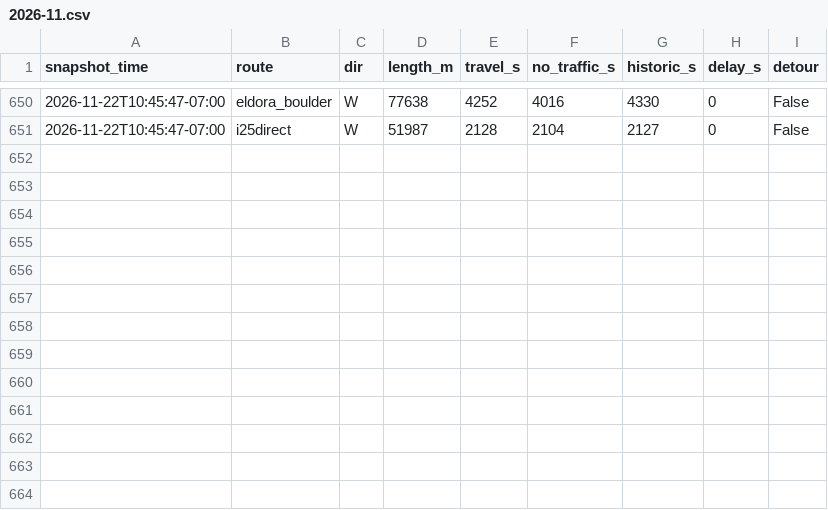
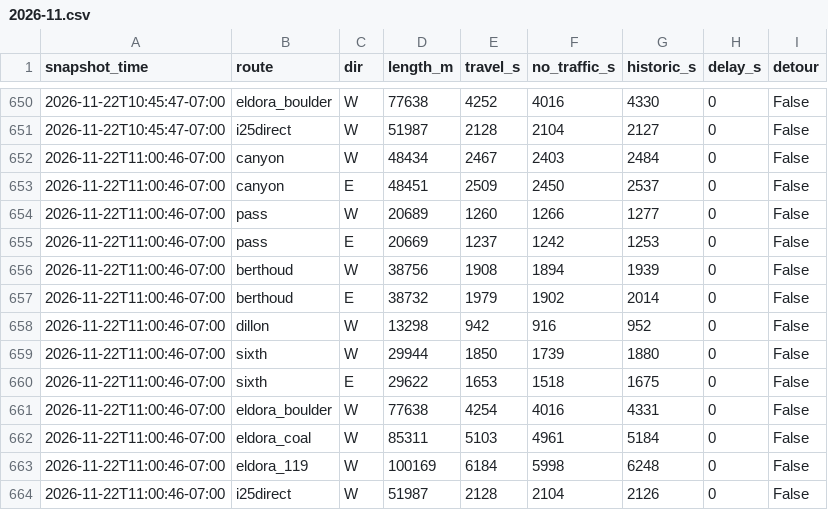
Before and after one commit to i70skibum/ski-logger, a CSV file: data/routes/2026-11.csv, drawn as a sheet; only a part is shown, gaps mark what is left out; the diff names each change by its address in the sheet, - before the commit and + after, or states it on an @@ line.

Commit message:
data 2026-11-22T18:01Z

```diff
--- a/data/routes/2026-11.csv
+++ b/data/routes/2026-11.csv
+row 652: 2026-11-22T11:00:46-07:00 | canyon | W | 48434 | 2467 | 2403 | 2484 | 0 | False
+row 653: 2026-11-22T11:00:46-07:00 | canyon | E | 48451 | 2509 | 2450 | 2537 | 0 | False
+row 654: 2026-11-22T11:00:46-07:00 | pass | W | 20689 | 1260 | 1266 | 1277 | 0 | False
+row 655: 2026-11-22T11:00:46-07:00 | pass | E | 20669 | 1237 | 1242 | 1253 | 0 | False
+row 656: 2026-11-22T11:00:46-07:00 | berthoud | W | 38756 | 1908 | 1894 | 1939 | 0 | False
+row 657: 2026-11-22T11:00:46-07:00 | berthoud | E | 38732 | 1979 | 1902 | 2014 | 0 | False
+row 658: 2026-11-22T11:00:46-07:00 | dillon | W | 13298 | 942 | 916 | 952 | 0 | False
+row 659: 2026-11-22T11:00:46-07:00 | sixth | W | 29944 | 1850 | 1739 | 1880 | 0 | False
+row 660: 2026-11-22T11:00:46-07:00 | sixth | E | 29622 | 1653 | 1518 | 1675 | 0 | False
+row 661: 2026-11-22T11:00:46-07:00 | eldora_boulder | W | 77638 | 4254 | 4016 | 4331 | 0 | False
+row 662: 2026-11-22T11:00:46-07:00 | eldora_coal | W | 85311 | 5103 | 4961 | 5184 | 0 | False
+row 663: 2026-11-22T11:00:46-07:00 | eldora_119 | W | 100169 | 6184 | 5998 | 6248 | 0 | False
+row 664: 2026-11-22T11:00:46-07:00 | i25direct | W | 51987 | 2128 | 2104 | 2126 | 0 | False
```
Also changed, not shown: data/plows/2026-11.csv, data/snotel/2026-11.csv, 4 other files.
